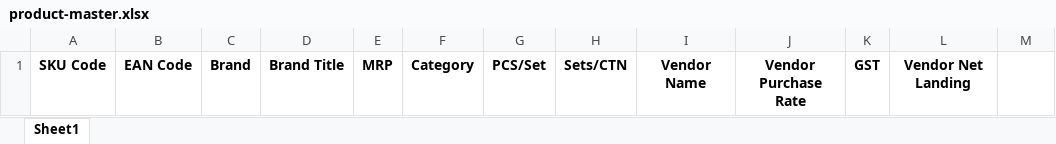
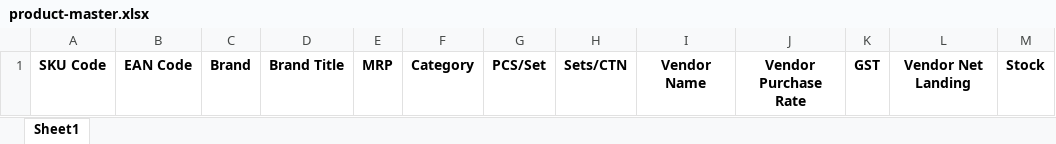
Before and after one commit to Manish-singh-source/headquater, an Excel workbook: public/uploads/excel-formats/product-master.xlsx, sheet Sheet1, drawn as a sheet; values as stored, in another font and other column widths than the file's, no borders; the diff names each change by its address in the sheet, - before the commit and + after, or states it on an @@ line.

```diff
--- a/public/uploads/excel-formats/product-master.xlsx (sheet Sheet1)
+++ b/public/uploads/excel-formats/product-master.xlsx (sheet Sheet1)
-M1: (empty)
+M1: Stock
```
Also changed, not shown: 18 other files.
